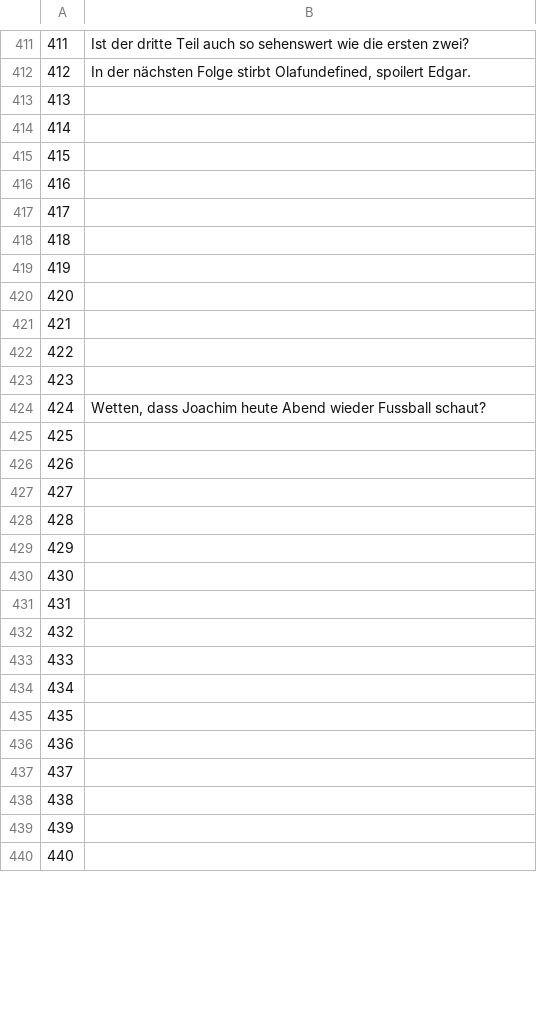
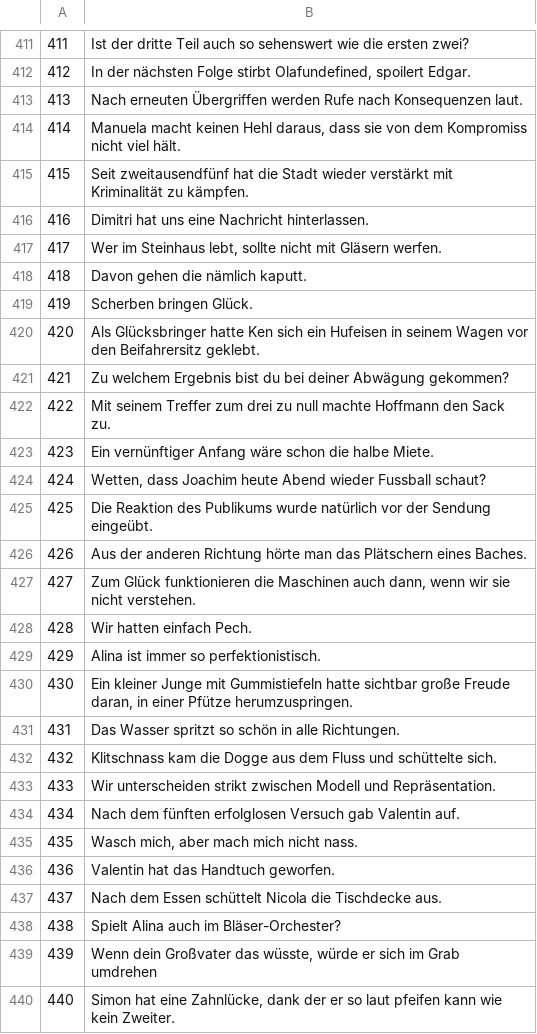
Before and after one commit to common-voice/cv-global-sprint-sentences, a CSV file: corpus.de.csv, drawn as a sheet; only a part is shown, gaps mark what is left out; the diff covers the shown part only.

Commit message:
New translations corpus.csv (German)

```diff
--- a/corpus.de.csv
+++ b/corpus.de.csv
@@ -412,29 +412,29 @@
 "412","In der nächsten Folge stirbt Olafundefined, spoilert Edgar."
-"413",""
-"414",""
-"415",""
-"416",""
-"417",""
-"418",""
-"419",""
-"420",""
-"421",""
-"422",""
-"423",""
+"413","Nach erneuten Übergriffen werden Rufe nach Konsequenzen laut."
+"414","Manuela macht keinen Hehl daraus, dass sie von dem Kompromiss nicht viel hält."
+"415","Seit zweitausendfünf hat die Stadt wieder verstärkt mit Kriminalität zu kämpfen."
+"416","Dimitri hat uns eine Nachricht hinterlassen."
+"417","Wer im Steinhaus lebt, sollte nicht mit Gläsern werfen."
+"418","Davon gehen die nämlich kaputt."
+"419","Scherben bringen Glück."
+"420","Als Glücksbringer hatte Ken sich ein Hufeisen in seinem Wagen vor den Beifahrersitz geklebt."
+"421","Zu welchem Ergebnis bist du bei deiner Abwägung gekommen?"
+"422","Mit seinem Treffer zum drei zu null machte Hoffmann den Sack zu."
+"423","Ein vernünftiger Anfang wäre schon die halbe Miete."
 "424","Wetten, dass Joachim heute Abend wieder Fussball schaut?"
-"425",""
-"426",""
-"427",""
-"428",""
-"429",""
-"430",""
-"431",""
-"432",""
-"433",""
-"434",""
-"435",""
-"436",""
-"437",""
-"438",""
-"439",""
-"440",""
+"425","Die Reaktion des Publikums wurde natürlich vor der Sendung eingeübt."
+"426","Aus der anderen Richtung hörte man das Plätschern eines Baches."
+"427","Zum Glück funktionieren die Maschinen auch dann, wenn wir sie nicht verstehen."
+"428","Wir hatten einfach Pech."
+"429","Alina ist immer so perfektionistisch."
+"430","Ein kleiner Junge mit Gummistiefeln hatte sichtbar große Freude daran, in einer Pfütze herumzuspringen."
+"431","Das Wasser spritzt so schön in alle Richtungen."
+"432","Klitschnass kam die Dogge aus dem Fluss und schüttelte sich."
+"433","Wir unterscheiden strikt zwischen Modell und Repräsentation."
+"434","Nach dem fünften erfolglosen Versuch gab Valentin auf."
+"435","Wasch mich, aber mach mich nicht nass."
+"436","Valentin hat das Handtuch geworfen."
+"437","Nach dem Essen schüttelt Nicola die Tischdecke aus."
+"438","Spielt Alina auch im Bläser-Orchester?"
+"439","Wenn dein Großvater das wüsste, würde er sich im Grab umdrehen"
+"440","Simon hat eine Zahnlücke, dank der er so laut pfeifen kann wie kein Zweiter."
```
Also changed, not shown: 70 edited cells elsewhere in this file.
